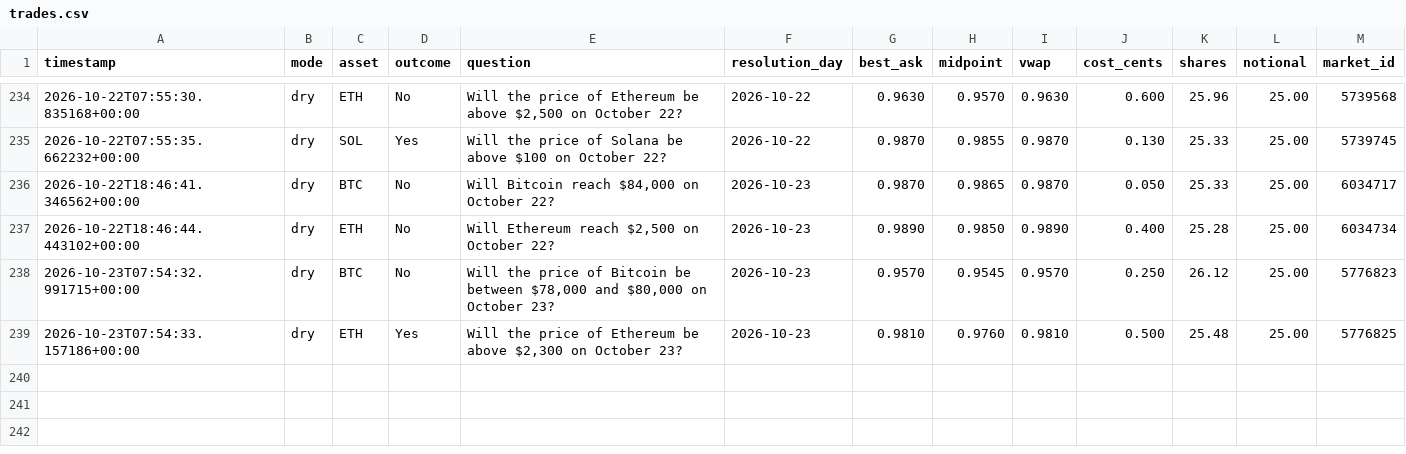
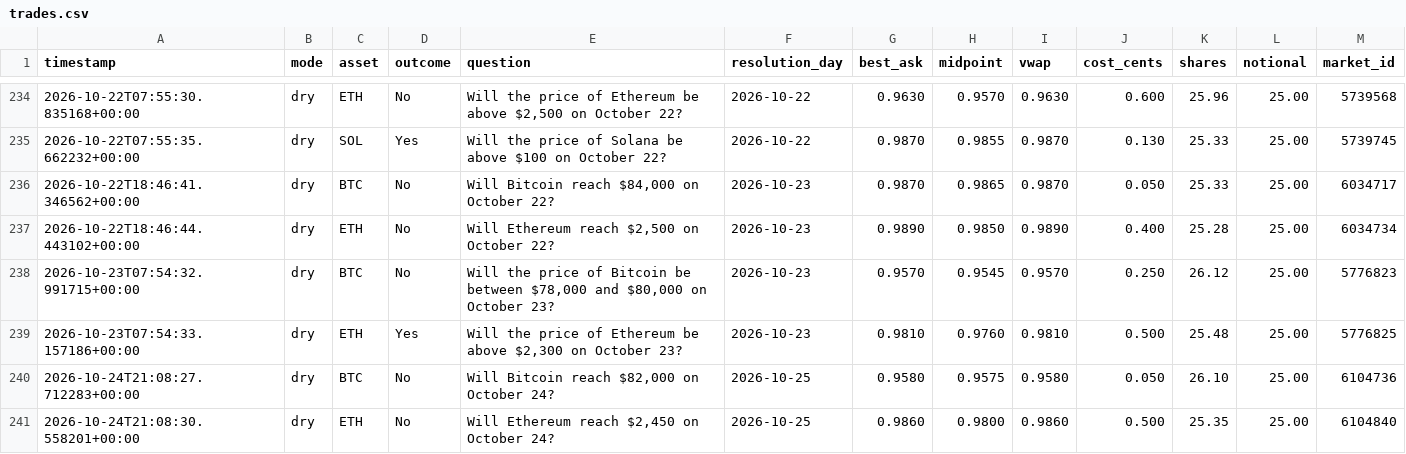
Before and after one commit to Roar-Coin/hindsight-bot, a CSV file: trades.csv, drawn as a sheet; only a part is shown, gaps mark what is left out; the diff names each change by its address in the sheet, - before the commit and + after, or states it on an @@ line.

```diff
--- a/trades.csv
+++ b/trades.csv
+row 240: 2026-10-24T21:08:27.712283+00:00 | dry | BTC | No | Will Bitcoin reach $82,000 on October 24? | 2026-10-25 | 0.9580 | 0.9575 | 0.9580 | 0.050 | 26.10 | 25.00 | 6104736
+row 241: 2026-10-24T21:08:30.558201+00:00 | dry | ETH | No | Will Ethereum reach $2,450 on October 24? | 2026-10-25 | 0.9860 | 0.9800 | 0.9860 | 0.500 | 25.35 | 25.00 | 6104840
```
Also changed, not shown: 1 other file.
